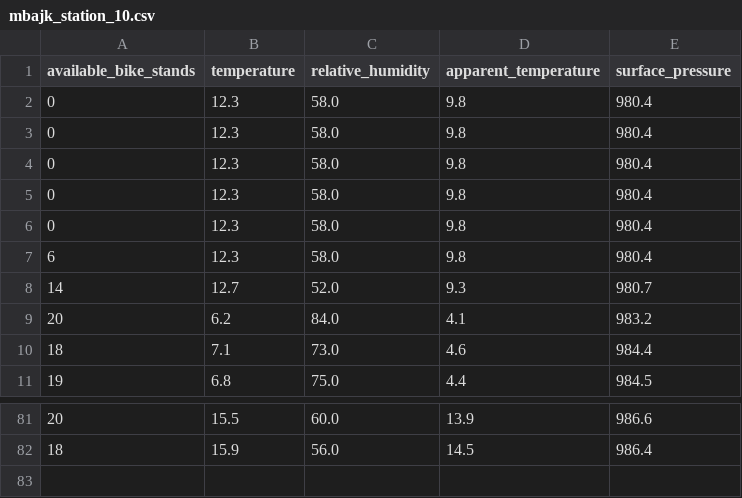
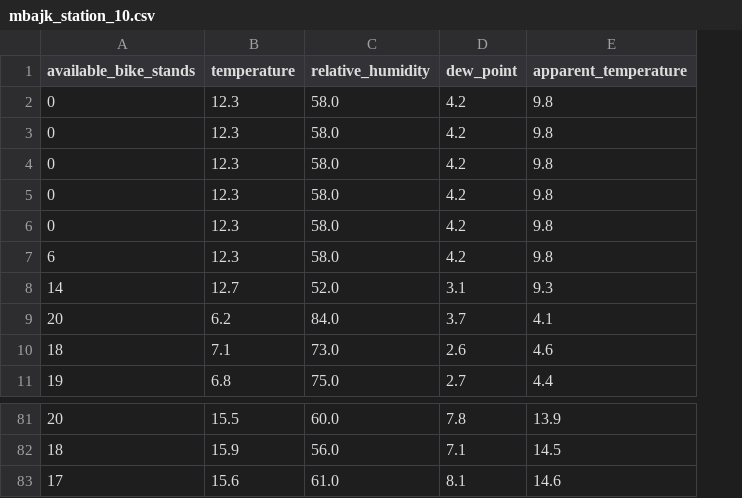
Before and after one commit to perkzen/mbajk-ml-web-service, a CSV file: data/processed/mbajk_station_10.csv, drawn as a sheet; only a part is shown, gaps mark what is left out; removed rows and columns are numbered as before the commit, all else as after; the diff names each change by its address in the sheet, - before the commit and + after, or states it on an @@ line.

```diff
--- a/data/processed/mbajk_station_10.csv
+++ b/data/processed/mbajk_station_10.csv
+column D (dew_point), rows 2-11: 4.2 | 4.2 | 4.2 | 4.2 | 4.2 | 4.2 | 3.1 | 3.7 | 2.6 | 2.7; rows 81-82: 7.8 | 7.1
-column E (surface_pressure), rows 2-11: 980.4 | 980.4 | 980.4 | 980.4 | 980.4 | 980.4 | 980.7 | 983.2 | 984.4 | 984.5; rows 81-82: 986.6 | 986.4
+row 83: 17 | 15.6 | 61.0 | 8.1 | 14.6
```
Also changed, not shown: data/processed/mbajk_station_11.csv, data/processed/mbajk_station_15.csv, 25 other files.
